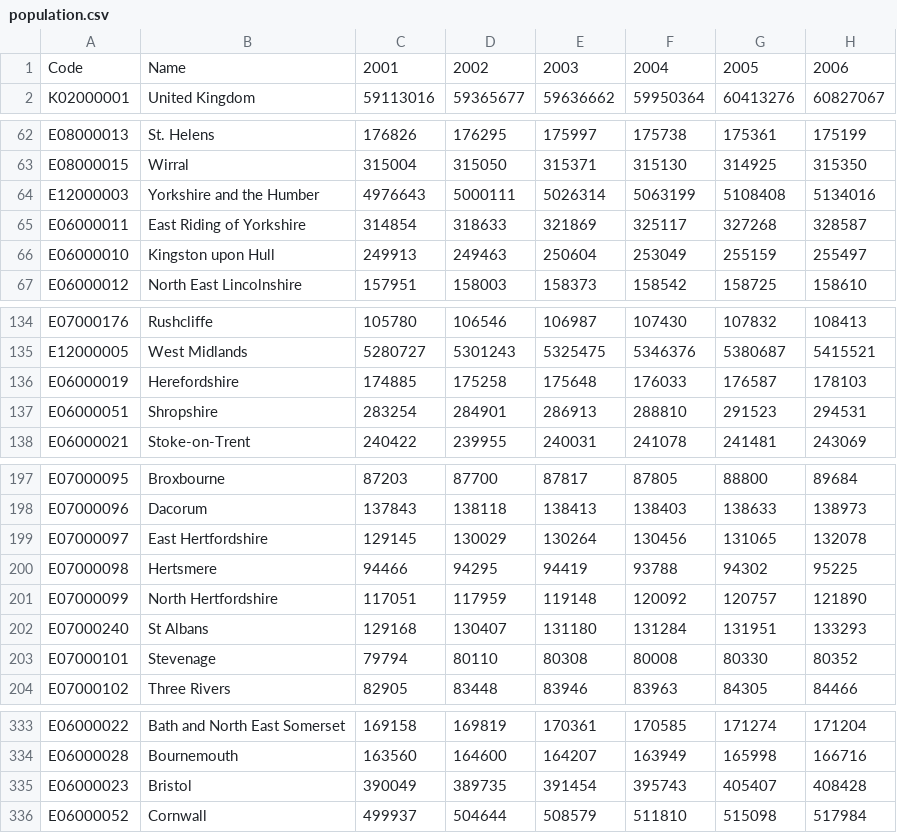
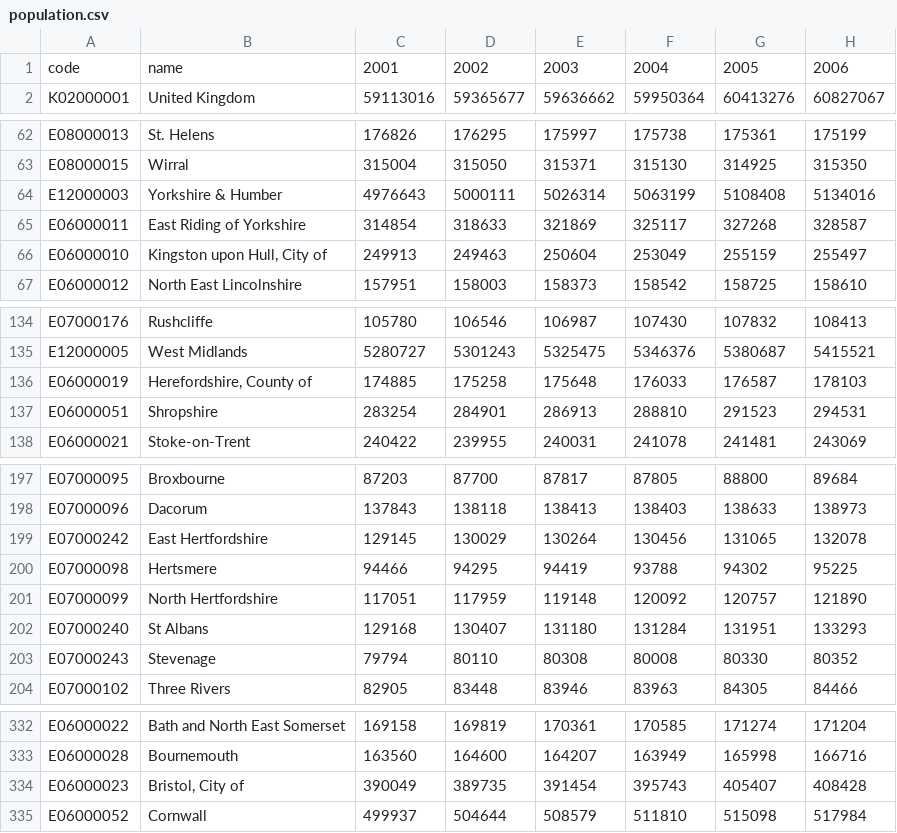
Before and after one commit to ONSdigital/Alpha, a CSV file: data/population.csv, drawn as a sheet; only a part is shown, gaps mark what is left out; addresses are those after the commit; the diff covers the shown part only; the diff names each change by its address in the sheet, - before the commit and + after, or states it on an @@ line.

```diff
--- a/data/population.csv
+++ b/data/population.csv
-A1: Code
+A1: code
-B1: Name
+B1: name
-B64: Yorkshire and the Humber
+B64: Yorkshire & Humber
-B66: Kingston upon Hull
+B66: Kingston upon Hull, City of
-B136: Herefordshire
+B136: Herefordshire, County of
-A199: E07000097
+A199: E07000242
-A203: E07000101
+A203: E07000243
-B334: Bristol
+B334: Bristol, City of
```
Also changed, not shown: 1 removed row and 50 edited cells elsewhere in this file, data/areas.csv, data/pyramid.csv, 10 other files.
